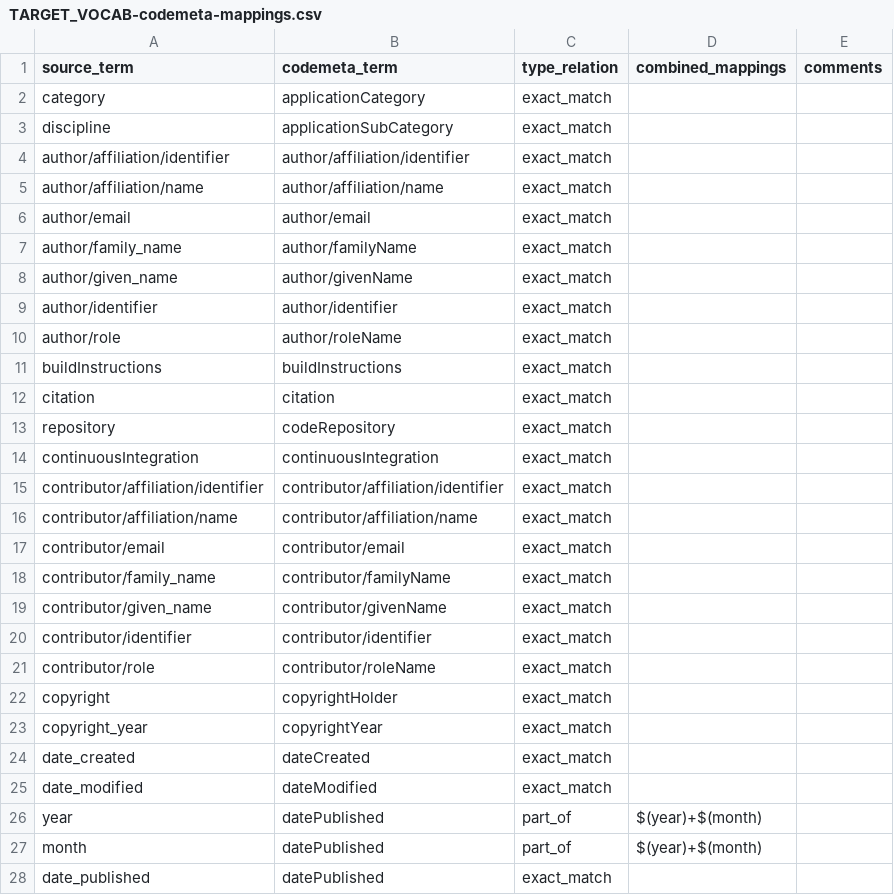
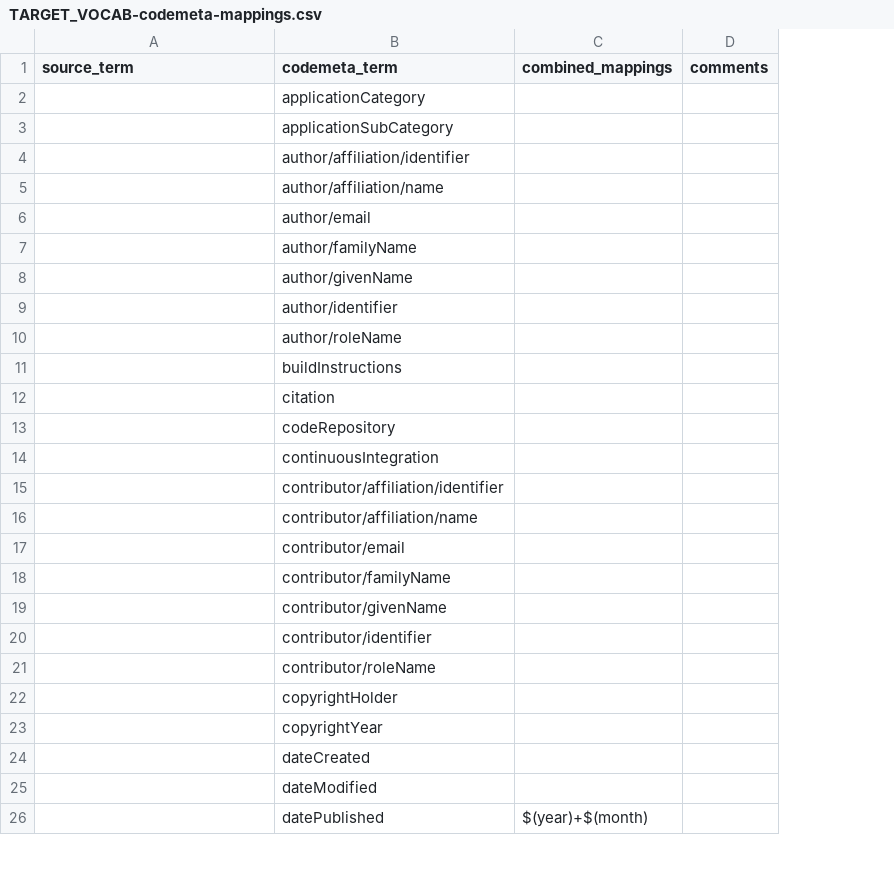
Before and after one commit to codemeta/codemeta, a CSV file: crosswalks-sssom/template/TARGET_VOCAB-codemeta-mappings.csv, drawn as a sheet; only a part is shown; the diff covers the shown part only; the diff names each change by its address in the sheet, - before the commit and + after, or states it on an @@ line.

Commit message:
Make template clean

```diff
--- a/crosswalks-sssom/template/TARGET_VOCAB-codemeta-mappings.csv
+++ b/crosswalks-sssom/template/TARGET_VOCAB-codemeta-mappings.csv
-column C (type_relation), rows 2-26: exact_match | exact_match | exact_match | exact_match | exact_match | exact_match | exact_match | exact_match | exact_match | exact_match | exact_match | exact_match | exact_match | exact_match | exact_match | exact_match | exact_match | exact_match | exact_match | exact_match | exact_match | exact_match | exact_match | exact_match | part_of
-A2 (source_term): category
+A2 (source_term): (empty)
-A3 (source_term): discipline
+A3 (source_term): (empty)
-A4 (source_term): author/affiliation/identifier
+A4 (source_term): (empty)
-A5 (source_term): author/affiliation/name
+A5 (source_term): (empty)
-A6 (source_term): author/email
+A6 (source_term): (empty)
-A7 (source_term): author/family_name
+A7 (source_term): (empty)
-A8 (source_term): author/given_name
+A8 (source_term): (empty)
-A9 (source_term): author/identifier
+A9 (source_term): (empty)
-A10 (source_term): author/role
+A10 (source_term): (empty)
-A11 (source_term): buildInstructions
+A11 (source_term): (empty)
-A12 (source_term): citation
+A12 (source_term): (empty)
-A13 (source_term): repository
+A13 (source_term): (empty)
-A14 (source_term): continuousIntegration
+A14 (source_term): (empty)
-A15 (source_term): contributor/affiliation/identifier
+A15 (source_term): (empty)
-A16 (source_term): contributor/affiliation/name
+A16 (source_term): (empty)
-A17 (source_term): contributor/email
+A17 (source_term): (empty)
-A18 (source_term): contributor/family_name
+A18 (source_term): (empty)
-A19 (source_term): contributor/given_name
+A19 (source_term): (empty)
-A20 (source_term): contributor/identifier
+A20 (source_term): (empty)
-A21 (source_term): contributor/role
+A21 (source_term): (empty)
-A22 (source_term): copyright
+A22 (source_term): (empty)
-A23 (source_term): copyright_year
+A23 (source_term): (empty)
-A24 (source_term): date_created
+A24 (source_term): (empty)
-A25 (source_term): date_modified
+A25 (source_term): (empty)
-A26 (source_term): year
+A26 (source_term): (empty)
-row 27: month | datePublished | part_of | $(year)+$(month)
-row 28: date_published | datePublished | exact_match
```
Also changed, not shown: 1 removed row and 52 edited cells elsewhere in this file, crosswalks-sssom/properties_description.csv.
